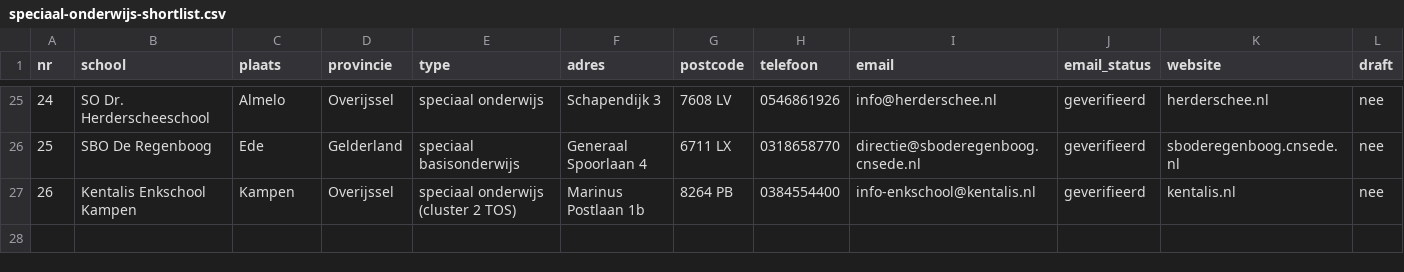
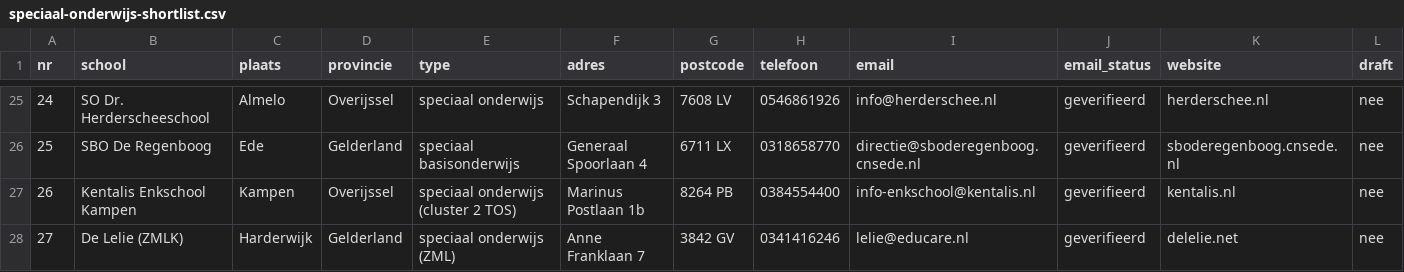
Before and after one commit to Herobot-klassenassistent/STORMSTUDIO, a CSV file: outreach/speciaal-onderwijs-shortlist.csv, drawn as a sheet; only a part is shown, gaps mark what is left out.

```diff
--- a/outreach/speciaal-onderwijs-shortlist.csv
+++ b/outreach/speciaal-onderwijs-shortlist.csv
@@ -27 +27,2 @@ nr,school,plaats,provincie,type,adres,postcode,telefoon,email,email_status,websi
 26,Kentalis Enkschool Kampen,Kampen,Overijssel,speciaal onderwijs (cluster 2 TOS),Marinus Postlaan 1b,8264 PB,0384554400,info-enkschool@kentalis.nl,geverifieerd,kentalis.nl,nee
+27,De Lelie (ZMLK),Harderwijk,Gelderland,speciaal onderwijs (ZML),Anne Franklaan 7,3842 GV,0341416246,lelie@educare.nl,geverifieerd,delelie.net,nee
```
Also changed, not shown: outreach/basisscholen-lijst.csv, 1 other file.
